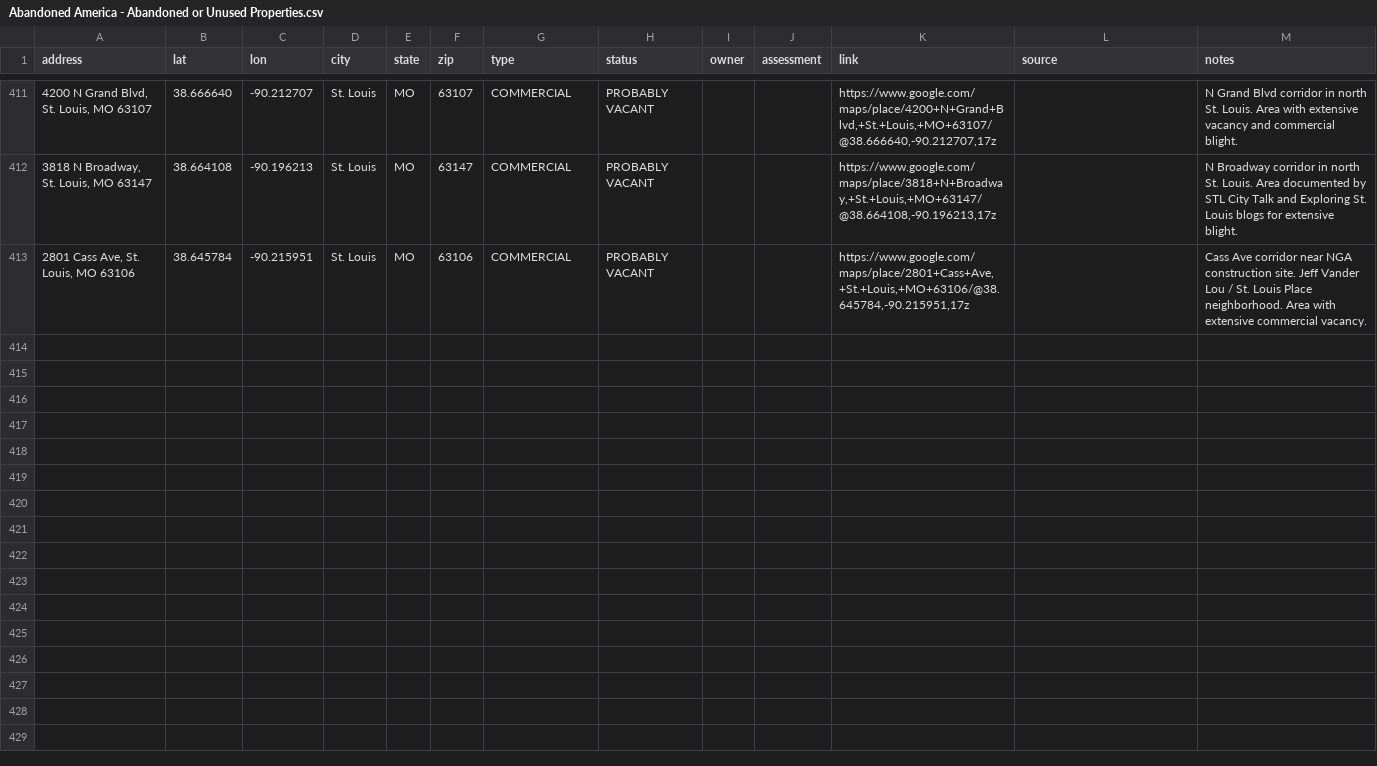
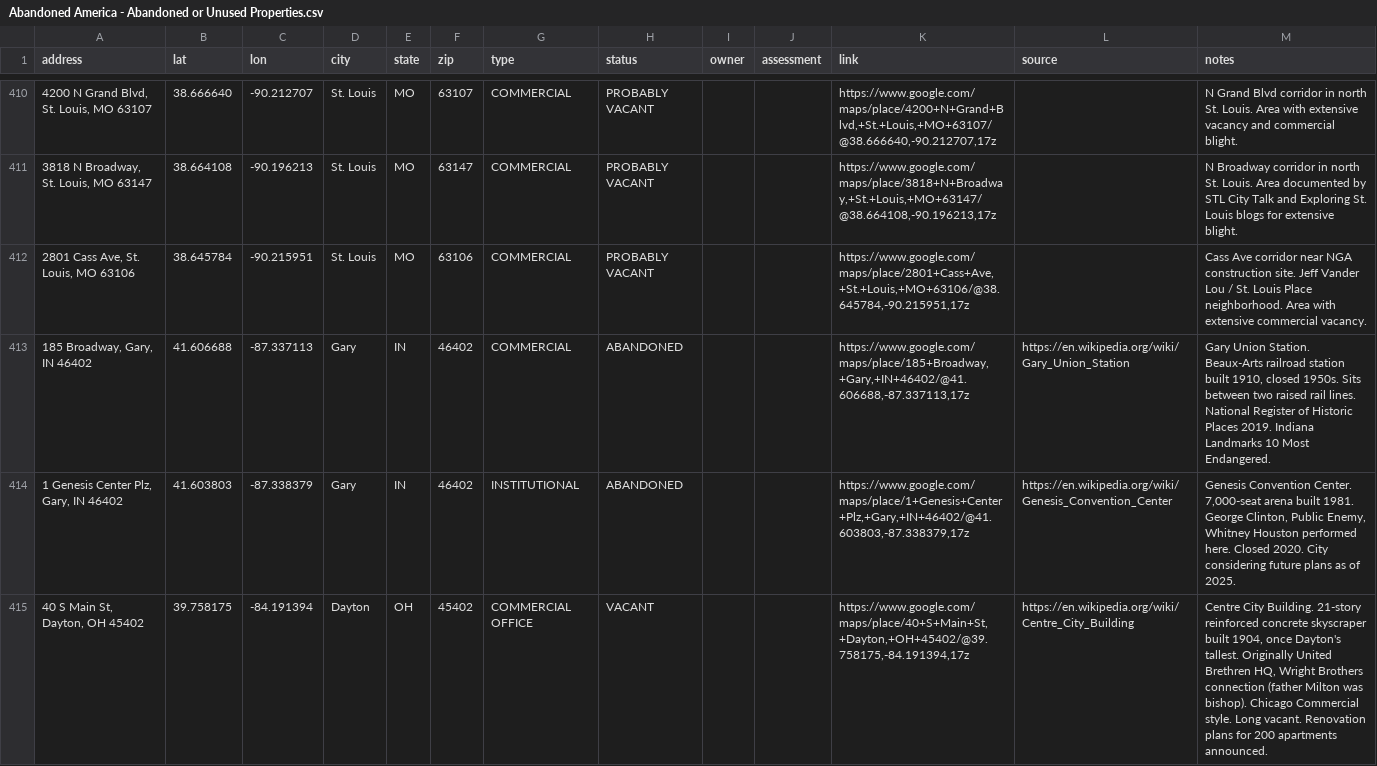
Before and after one commit to coldapache/AbandonedAmerica, a CSV file: Abandoned America - Abandoned or Unused Properties.csv, drawn as a sheet; only a part is shown, gaps mark what is left out; the diff covers the shown part only; the diff names each change by its address in the sheet, - before the commit and + after, or states it on an @@ line.

```diff
--- a/Abandoned America - Abandoned or Unused Properties.csv
+++ b/Abandoned America - Abandoned or Unused Properties.csv
+row 413: 185 Broadway, Gary, IN 46402 | 41.606688 | -87.337113 | Gary | IN | 46402 | COMMERCIAL | ABANDONED |  |  | https://www.google.com/maps/place/185+Broadway,+Gary,+IN+46402/@41.606688,-87.337113,17z | https://en.wikipedia.org/wiki/Gary_Union_Station | Gary Union Station. Beaux-Arts railroad station built 1910, closed 1950s. Sits between two raised rail lines. National Register of Historic Places 2019. Indiana Landmarks 10 Most Endangered.
+row 414: 1 Genesis Center Plz, Gary, IN 46402 | 41.603803 | -87.338379 | Gary | IN | 46402 | INSTITUTIONAL | ABANDONED |  |  | https://www.google.com/maps/place/1+Genesis+Center+Plz,+Gary,+IN+46402/@41.603803,-87.338379,17z | https://en.wikipedia.org/wiki/Genesis_Convention_Center | Genesis Convention Center. 7,000-seat arena built 1981. George Clinton, Public Enemy, Whitney Houston performed here. Closed 2020. City considering future plans as of 2025.
+row 415: 40 S Main St, Dayton, OH 45402 | 39.758175 | -84.191394 | Dayton | OH | 45402 | COMMERCIAL OFFICE | VACANT |  |  | https://www.google.com/maps/place/40+S+Main+St,+Dayton,+OH+45402/@39.758175,-84.191394,17z | https://en.wikipedia.org/wiki/Centre_City_Building | Centre City Building. 21-story reinforced concrete skyscraper built 1904, once Dayton's tallest. Originally United Brethren HQ, Wright Brothers connection (father Milton was bishop). Chicago Commercial style. Long vacant. Renovation plans for 200 apartments announced.
```
Also changed, not shown: 2 added rows and 1 removed row elsewhere in this file.
